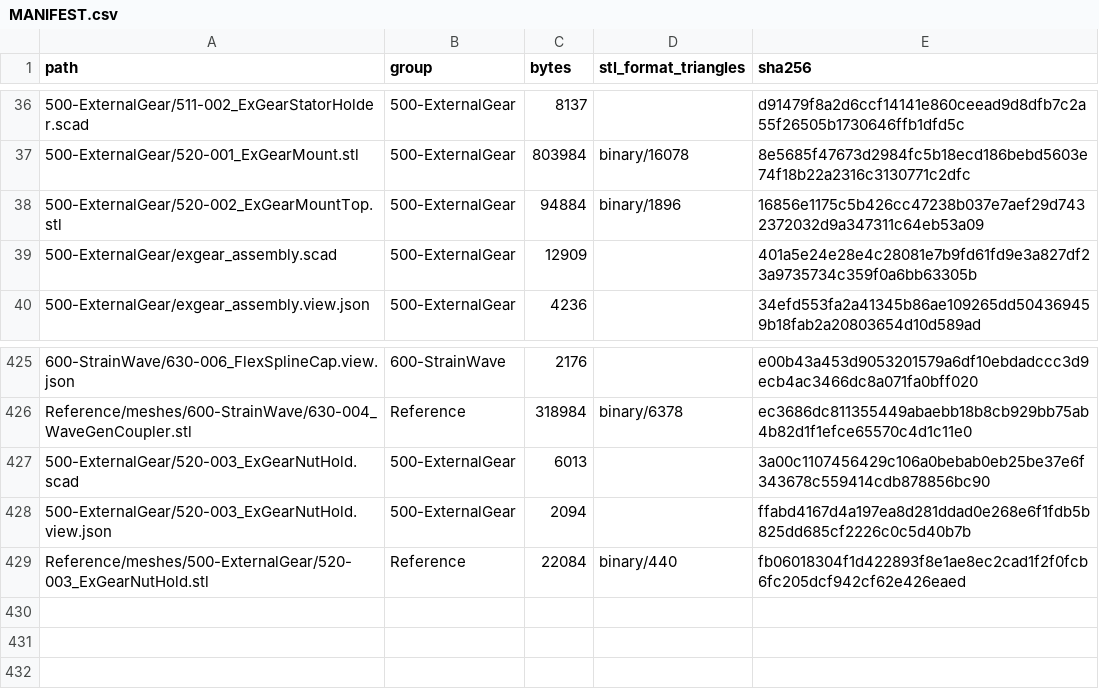
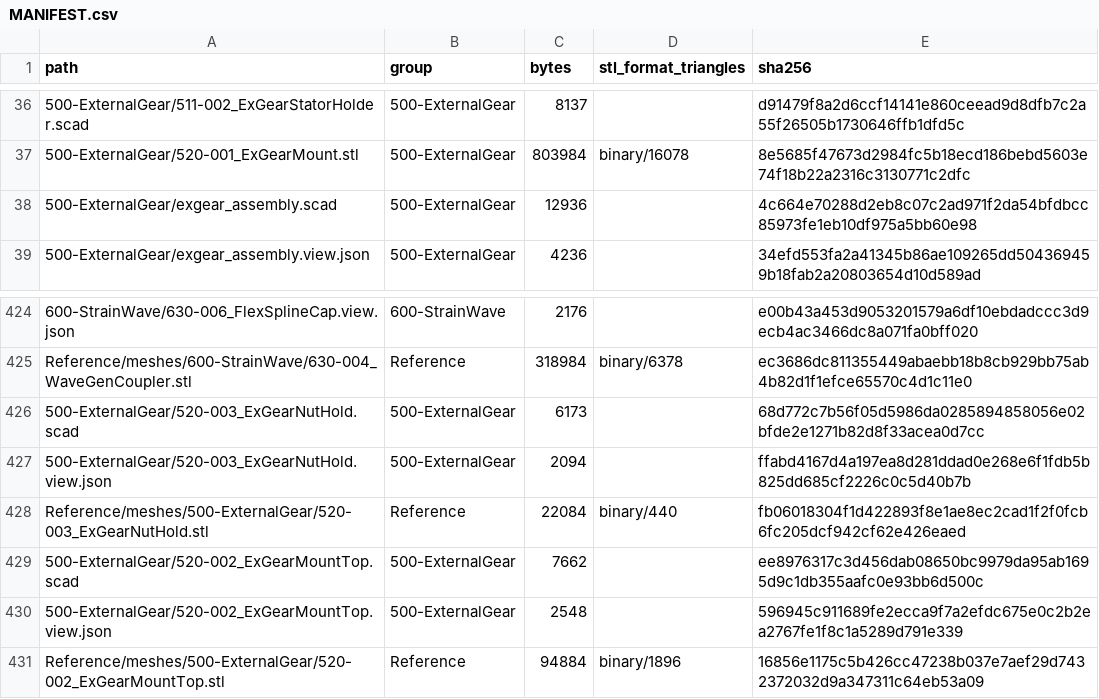
Before and after one commit to morgangalpin/Dexter, a CSV file: Hardware/Models/MANIFEST.csv, drawn as a sheet; only a part is shown, gaps mark what is left out; removed rows and columns are numbered as before the commit, all else as after; the diff names each change by its address in the sheet, - before the commit and + after, or states it on an @@ line.

Commit message:
500-ExternalGear: scadify the Ex Gear Mount Top (#520-002)
- 520-002_ExGearMountTop.scad: a stack of seven extruded profiles; revised
  press fit on the 6810 seat and slip fit on the all-threads
- exgear_assembly.scad uses the part instead of importing its mesh
- Nut Holder modules take cfg, for the assembly
- render.json: six outline gates, dist (0.020), revised render, fits, probes
- Mesh moved; view sidecar; PART-INDEX, 007.2, CHANGES, README, MANIFEST

```diff
--- a/Hardware/Models/MANIFEST.csv
+++ b/Hardware/Models/MANIFEST.csv
-row 38: 500-ExternalGear/520-002_ExGearMountTop.stl | 500-ExternalGear | 94884 | binary/1896 | 16856e1175c5b426cc47238b037e7aef29d7432372032d9a347311c64eb53a09
-C38 (bytes): 12909
+C38 (bytes): 12936
-E38 (sha256): 401a5e24e28e4c28081e7b9fd61fd9e3a827df23a9735734c359f0a6bb63305b
+E38 (sha256): 4c664e70288d2eb8c07c2ad971f2da54bfdbcc85973fe1eb10df975a5bb60e98
-C426 (bytes): 6013
+C426 (bytes): 6173
-E426 (sha256): 3a00c1107456429c106a0bebab0eb25be37e6f343678c559414cdb878856bc90
+E426 (sha256): 68d772c7b56f05d5986da0285894858056e02bfde2e1271b82d8f33acea0d7cc
+row 429: 500-ExternalGear/520-002_ExGearMountTop.scad | 500-ExternalGear | 7662 |  | ee8976317c3d456dab08650bc9979da95ab1695d9c1db355aafc0e93bb6d500c
+row 430: 500-ExternalGear/520-002_ExGearMountTop.view.json | 500-ExternalGear | 2548 |  | 596945c911689fe2ecca9f7a2efdc675e0c2b2ea2767fe1f8c1a5289d791e339
+row 431: Reference/meshes/500-ExternalGear/520-002_ExGearMountTop.stl | Reference | 94884 | binary/1896 | 16856e1175c5b426cc47238b037e7aef29d7432372032d9a347311c64eb53a09
```
Also changed, not shown: 10 other files.
